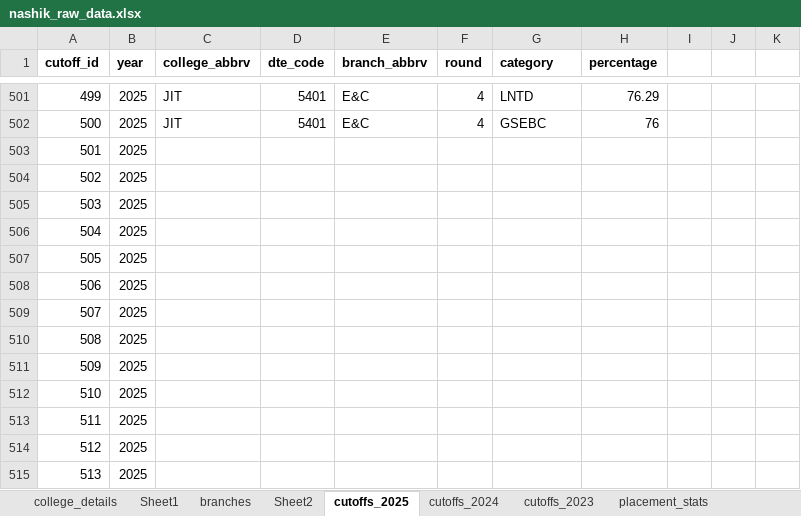
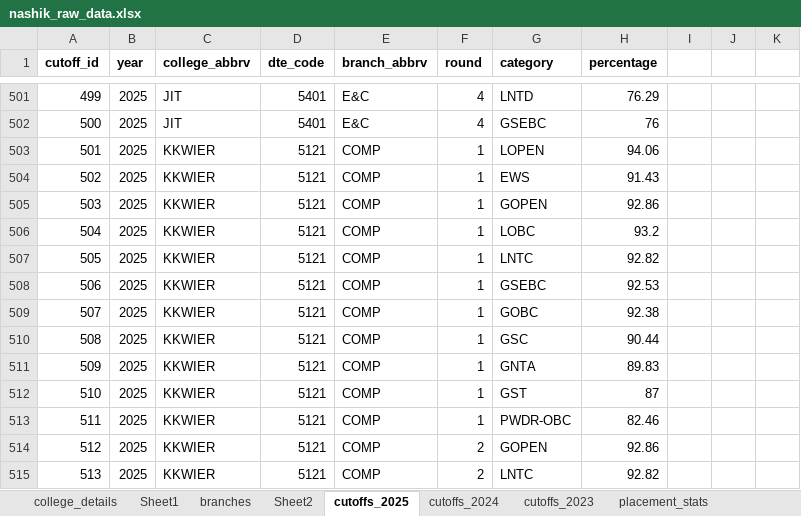
Before and after one commit to grishma-chitte/DSE-Compass, an Excel workbook: data/raw_data/nashik_raw_data.xlsx, sheet cutoffs_2025, drawn as a sheet; only a part is shown, gaps mark what is left out; values as stored, in another font and other column widths than the file's, no borders; the diff covers the shown part only; the diff names each change by its address in the sheet, - before the commit and + after, or states it on an @@ line.

Commit message:
modified schema college_details, wrote its cleaning script

```diff
--- a/data/raw_data/nashik_raw_data.xlsx (sheet cutoffs_2025)
+++ b/data/raw_data/nashik_raw_data.xlsx (sheet cutoffs_2025)
-C503:C515 (college_abbrv): (empty)
+C503:C515 (college_abbrv): KKWIER
-D503:D515 (dte_code): (empty)
+D503:D515 (dte_code): 5121
-E503:E515 (branch_abbrv): (empty)
+E503:E515 (branch_abbrv): COMP
-F503:F513 (round): (empty)
+F503:F513 (round): 1
-G503 (category): (empty)
+G503 (category): LOPEN
-H503 (percentage): (empty)
+H503 (percentage): 94.06
-G504 (category): (empty)
+G504 (category): EWS
-H504 (percentage): (empty)
+H504 (percentage): 91.43
-G505 (category): (empty)
+G505 (category): GOPEN
-H505 (percentage): (empty)
+H505 (percentage): 92.86
-G506 (category): (empty)
+G506 (category): LOBC
-H506 (percentage): (empty)
+H506 (percentage): 93.2
-G507 (category): (empty)
+G507 (category): LNTC
-H507 (percentage): (empty)
+H507 (percentage): 92.82
-G508 (category): (empty)
+G508 (category): GSEBC
-H508 (percentage): (empty)
+H508 (percentage): 92.53
-G509 (category): (empty)
+G509 (category): GOBC
-H509 (percentage): (empty)
+H509 (percentage): 92.38
-G510 (category): (empty)
+G510 (category): GSC
-H510 (percentage): (empty)
+H510 (percentage): 90.44
-G511 (category): (empty)
+G511 (category): GNTA
-H511 (percentage): (empty)
+H511 (percentage): 89.83
-G512 (category): (empty)
+G512 (category): GST
-H512 (percentage): (empty)
+H512 (percentage): 87
-G513 (category): (empty)
+G513 (category): PWDR-OBC
-H513 (percentage): (empty)
+H513 (percentage): 82.46
-F514:F515 (round): (empty)
+F514:F515 (round): 2
-G514 (category): (empty)
+G514 (category): GOPEN
-H514 (percentage): (empty)
+H514 (percentage): 92.86
-G515 (category): (empty)
+G515 (category): LNTC
-H515 (percentage): (empty)
+H515 (percentage): 92.82
```
Also changed, not shown: 152 edited cells elsewhere in this sheet, sheet Sheet2, sheet branches, sheet placement_stats, sheet cutoffs_2024, sheet cutoffs_2023, sheet college_details, data/docs/proposed_schema (v3).xlsx, 1 other file.
